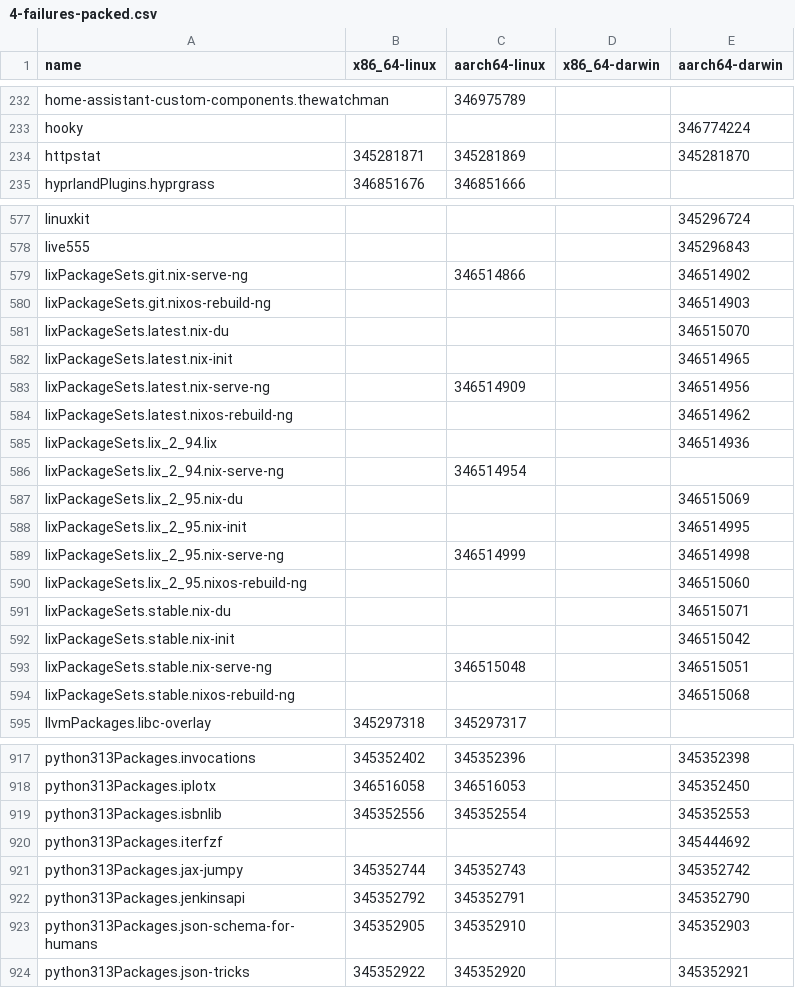
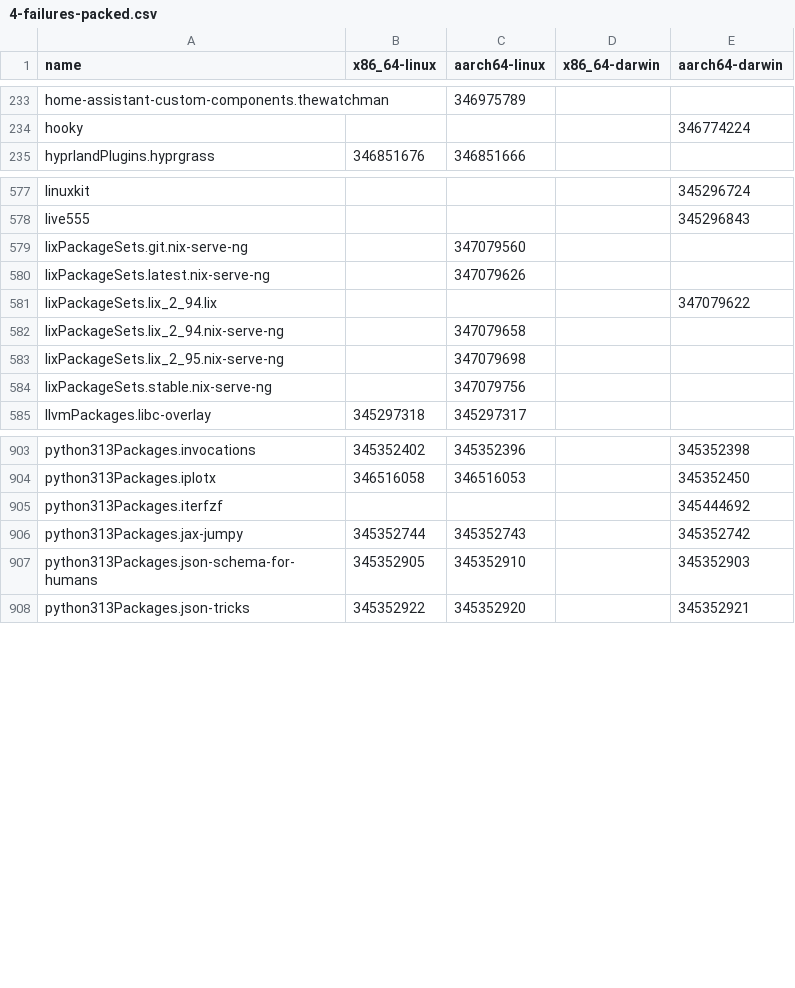
Before and after one commit to iedame/nixpkgs-failure-notify, a CSV file: results/trunk/4-failures-packed.csv, drawn as a sheet; only a part is shown, gaps mark what is left out; the diff covers the shown part only.

```diff
--- a/results/trunk/4-failures-packed.csv
+++ b/results/trunk/4-failures-packed.csv
@@ -233,3 +234,2 @@ home-assistant-custom-components.thewatchman,,346975789,,
 hooky,,,,346774224
-httpstat,345281871,345281869,,345281870
 hyprlandPlugins.hyprgrass,346851676,346851666,,
@@ -578,18 +578,8 @@ linuxkit,,,,345296724
 live555,,,,345296843
-lixPackageSets.git.nix-serve-ng,,346514866,,346514902
-lixPackageSets.git.nixos-rebuild-ng,,,,346514903
-lixPackageSets.latest.nix-du,,,,346515070
-lixPackageSets.latest.nix-init,,,,346514965
-lixPackageSets.latest.nix-serve-ng,,346514909,,346514956
-lixPackageSets.latest.nixos-rebuild-ng,,,,346514962
-lixPackageSets.lix_2_94.lix,,,,346514936
-lixPackageSets.lix_2_94.nix-serve-ng,,346514954,,
-lixPackageSets.lix_2_95.nix-du,,,,346515069
-lixPackageSets.lix_2_95.nix-init,,,,346514995
-lixPackageSets.lix_2_95.nix-serve-ng,,346514999,,346514998
-lixPackageSets.lix_2_95.nixos-rebuild-ng,,,,346515060
-lixPackageSets.stable.nix-du,,,,346515071
-lixPackageSets.stable.nix-init,,,,346515042
-lixPackageSets.stable.nix-serve-ng,,346515048,,346515051
-lixPackageSets.stable.nixos-rebuild-ng,,,,346515068
+lixPackageSets.git.nix-serve-ng,,347079560,,
+lixPackageSets.latest.nix-serve-ng,,347079626,,
+lixPackageSets.lix_2_94.lix,,,,347079622
+lixPackageSets.lix_2_94.nix-serve-ng,,347079658,,
+lixPackageSets.lix_2_95.nix-serve-ng,,347079698,,
+lixPackageSets.stable.nix-serve-ng,,347079756,,
 llvmPackages.libc-overlay,345297318,345297317,,
@@ -918,6 +904,4 @@ python313Packages.invocations,345352402,345352396,,345352398
 python313Packages.iplotx,346516058,346516053,,345352450
-python313Packages.isbnlib,345352556,345352554,,345352553
 python313Packages.iterfzf,,,,345444692
 python313Packages.jax-jumpy,345352744,345352743,,345352742
-python313Packages.jenkinsapi,345352792,345352791,,345352790
 python313Packages.json-schema-for-humans,345352905,345352910,,345352903
```
Also changed, not shown: 3 added rows, 11 removed rows and 33 edited cells elsewhere in this file, results/staging-next/2-failures.csv, results/staging-next/3-failures-aarch64-linux.csv, 13 other files.
